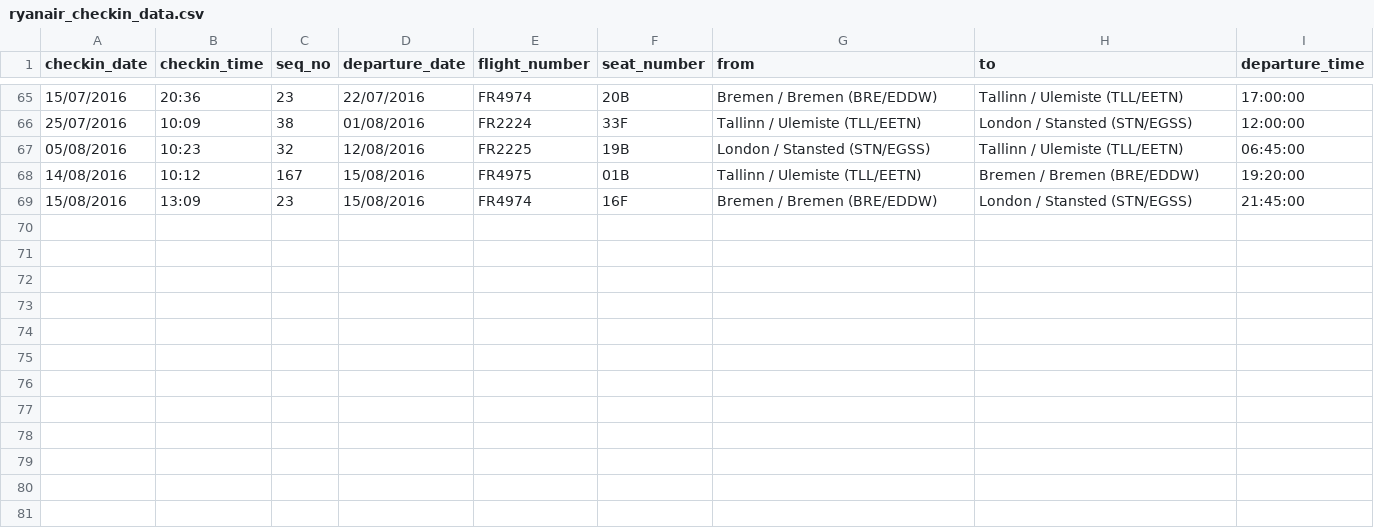
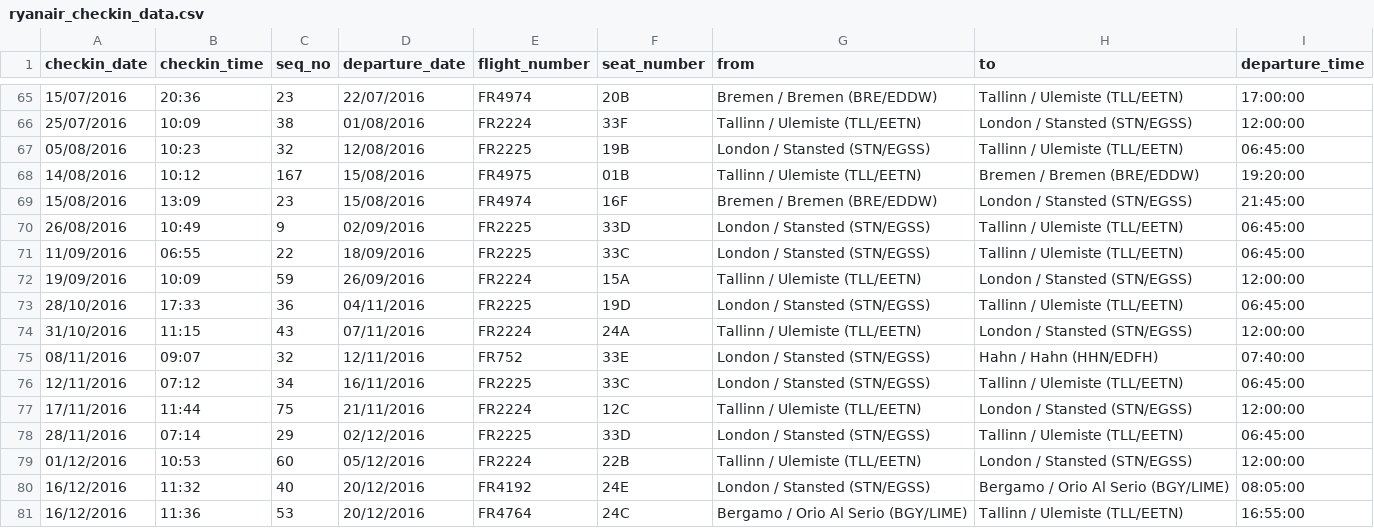
Before and after one commit to kauralasoo/ryanair-seat-allocation, a CSV file: data/ryanair_checkin_data.csv, drawn as a sheet; only a part is shown, gaps mark what is left out.

Commit message:
Add new flight data

```diff
--- a/data/ryanair_checkin_data.csv
+++ b/data/ryanair_checkin_data.csv
@@ -69 +69,13 @@ checkin_date,checkin_time,seq_no,departure_date,flight_number,seat_number,from,t
 15/08/2016,13:09,23,15/08/2016,FR4974,16F,Bremen / Bremen (BRE/EDDW),London / Stansted (STN/EGSS),21:45:00
+26/08/2016,10:49,9,02/09/2016,FR2225,33D,London / Stansted (STN/EGSS),Tallinn / Ulemiste (TLL/EETN),06:45:00
+11/09/2016,06:55,22,18/09/2016,FR2225,33C,London / Stansted (STN/EGSS),Tallinn / Ulemiste (TLL/EETN),06:45:00
+19/09/2016,10:09,59,26/09/2016,FR2224,15A,Tallinn / Ulemiste (TLL/EETN),London / Stansted (STN/EGSS),12:00:00
+28/10/2016,17:33,36,04/11/2016,FR2225,19D,London / Stansted (STN/EGSS),Tallinn / Ulemiste (TLL/EETN),06:45:00
+31/10/2016,11:15,43,07/11/2016,FR2224,24A,Tallinn / Ulemiste (TLL/EETN),London / Stansted (STN/EGSS),12:00:00
+08/11/2016,09:07,32,12/11/2016,FR752,33E,London / Stansted (STN/EGSS),Hahn / Hahn (HHN/EDFH),07:40:00
+12/11/2016,07:12,34,16/11/2016,FR2225,33C,London / Stansted (STN/EGSS),Tallinn / Ulemiste (TLL/EETN),06:45:00
+17/11/2016,11:44,75,21/11/2016,FR2224,12C,Tallinn / Ulemiste (TLL/EETN),London / Stansted (STN/EGSS),12:00:00
+28/11/2016,07:14,29,02/12/2016,FR2225,33D,London / Stansted (STN/EGSS),Tallinn / Ulemiste (TLL/EETN),06:45:00
+01/12/2016,10:53,60,05/12/2016,FR2224,22B,Tallinn / Ulemiste (TLL/EETN),London / Stansted (STN/EGSS),12:00:00
+16/12/2016,11:32,40,20/12/2016,FR4192,24E,London / Stansted (STN/EGSS),Bergamo / Orio Al Serio (BGY/LIME),08:05:00
+16/12/2016,11:36,53,20/12/2016,FR4764,24C,Bergamo / Orio Al Serio (BGY/LIME),Tallinn / Ulemiste (TLL/EETN),16:55:00
```
